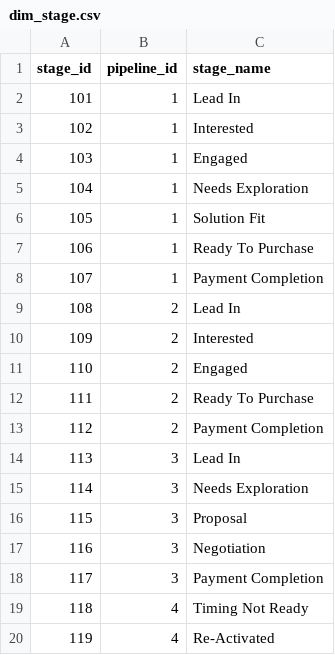
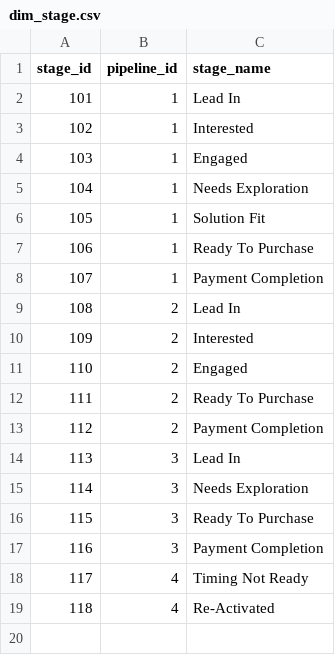
Before and after one commit to tuhoang3112/crm-data-warehouse, a CSV file: demo/data/dim_stage.csv, drawn as a sheet; removed rows and columns are numbered as before the commit, all else as after; the diff names each change by its address in the sheet, - before the commit and + after, or states it on an @@ line.

```diff
--- a/demo/data/dim_stage.csv
+++ b/demo/data/dim_stage.csv
-C16 (stage_name): Proposal
+C16 (stage_name): Ready To Purchase
-row 17: 116 | 3 | Negotiation
@@ column A (stage_id) renumbered from row 17 down @@
```
Also changed, not shown: demo/data/dim_account.csv, demo/data/dim_class_schedule.csv, 7 other files.
